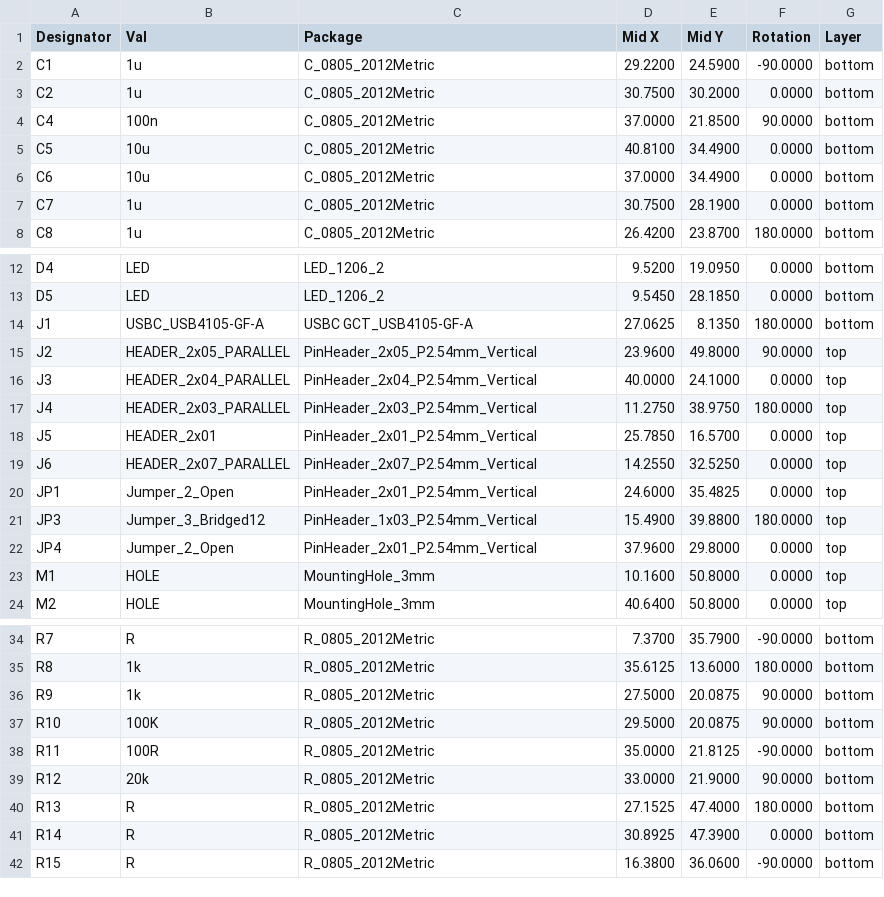
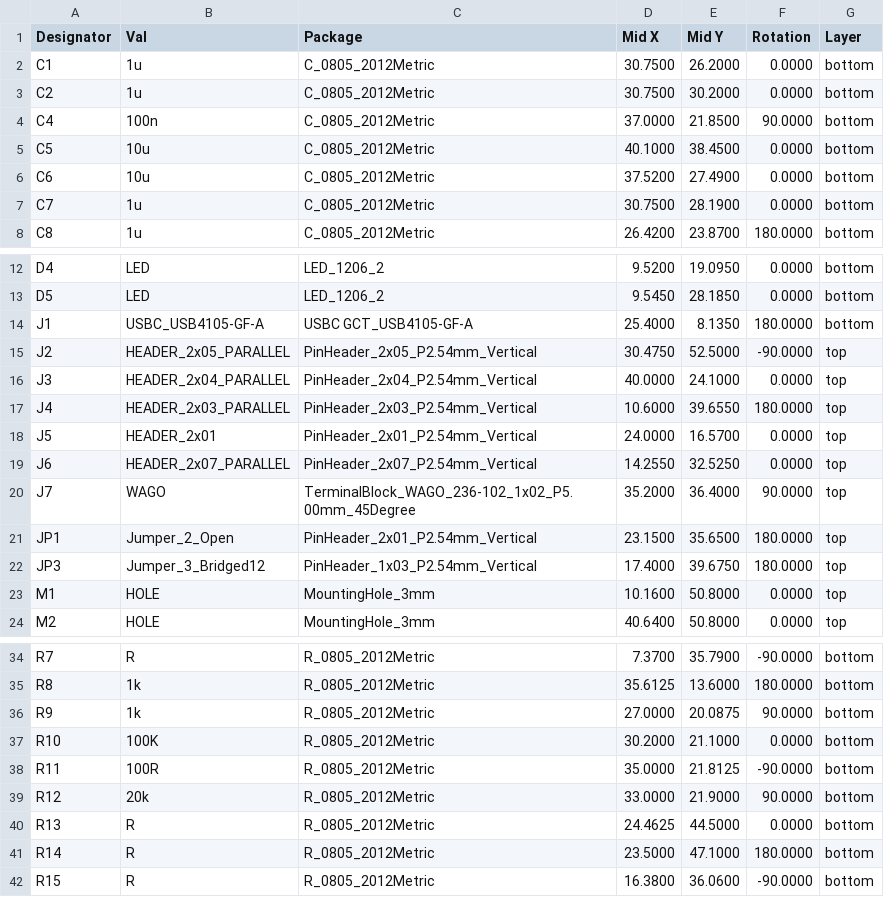
Before and after one commit to mlab-modules/USBPDSINK01, a CSV file: hw/cam_profi/assembly/PnP/USBPDSINK01_cpl_both_pos.csv, drawn as a sheet; only a part is shown, gaps mark what is left out; the diff covers the shown part only.

```diff
--- a/hw/cam_profi/assembly/PnP/USBPDSINK01_cpl_both_pos.csv
+++ b/hw/cam_profi/assembly/PnP/USBPDSINK01_cpl_both_pos.csv
@@ -1,7 +1,7 @@
 Designator,Val,Package,Mid X,Mid Y,Rotation,Layer
-"C1","1u","C_0805_2012Metric",29.2200,24.5900,-90.0000,bottom
+"C1","1u","C_0805_2012Metric",30.7500,26.2000,0.0000,bottom
 "C2","1u","C_0805_2012Metric",30.7500,30.2000,0.0000,bottom
 "C4","100n","C_0805_2012Metric",37.0000,21.8500,90.0000,bottom
-"C5","10u","C_0805_2012Metric",40.8100,34.4900,0.0000,bottom
-"C6","10u","C_0805_2012Metric",37.0000,34.4900,0.0000,bottom
+"C5","10u","C_0805_2012Metric",40.1000,38.4500,0.0000,bottom
+"C6","10u","C_0805_2012Metric",37.5200,27.4900,0.0000,bottom
 "C7","1u","C_0805_2012Metric",30.7500,28.1900,0.0000,bottom
@@ -13,11 +13,11 @@ Designator,Val,Package,Mid X,Mid Y,Rotation,Layer
 "D5","LED","LED_1206_2",9.5450,28.1850,0.0000,bottom
-"J1","USBC_USB4105-GF-A","USBC GCT_USB4105-GF-A",27.0625,8.1350,180.0000,bottom
-"J2","HEADER_2x05_PARALLEL","PinHeader_2x05_P2.54mm_Vertical",23.9600,49.8000,90.0000,top
+"J1","USBC_USB4105-GF-A","USBC GCT_USB4105-GF-A",25.4000,8.1350,180.0000,bottom
+"J2","HEADER_2x05_PARALLEL","PinHeader_2x05_P2.54mm_Vertical",30.4750,52.5000,-90.0000,top
 "J3","HEADER_2x04_PARALLEL","PinHeader_2x04_P2.54mm_Vertical",40.0000,24.1000,0.0000,top
-"J4","HEADER_2x03_PARALLEL","PinHeader_2x03_P2.54mm_Vertical",11.2750,38.9750,180.0000,top
-"J5","HEADER_2x01","PinHeader_2x01_P2.54mm_Vertical",25.7850,16.5700,0.0000,top
+"J4","HEADER_2x03_PARALLEL","PinHeader_2x03_P2.54mm_Vertical",10.6000,39.6550,180.0000,top
+"J5","HEADER_2x01","PinHeader_2x01_P2.54mm_Vertical",24.0000,16.5700,0.0000,top
 "J6","HEADER_2x07_PARALLEL","PinHeader_2x07_P2.54mm_Vertical",14.2550,32.5250,0.0000,top
-"JP1","Jumper_2_Open","PinHeader_2x01_P2.54mm_Vertical",24.6000,35.4825,0.0000,top
-"JP3","Jumper_3_Bridged12","PinHeader_1x03_P2.54mm_Vertical",15.4900,39.8800,180.0000,top
-"JP4","Jumper_2_Open","PinHeader_2x01_P2.54mm_Vertical",37.9600,29.8000,0.0000,top
+"J7","WAGO","TerminalBlock_WAGO_236-102_1x02_P5.00mm_45Degree",35.2000,36.4000,90.0000,top
+"JP1","Jumper_2_Open","PinHeader_2x01_P2.54mm_Vertical",23.1500,35.6500,180.0000,top
+"JP3","Jumper_3_Bridged12","PinHeader_1x03_P2.54mm_Vertical",17.4000,39.6750,180.0000,top
 "M1","HOLE","MountingHole_3mm",10.1600,50.8000,0.0000,top
@@ -35,8 +35,8 @@ Designator,Val,Package,Mid X,Mid Y,Rotation,Layer
 "R8","1k","R_0805_2012Metric",35.6125,13.6000,180.0000,bottom
-"R9","1k","R_0805_2012Metric",27.5000,20.0875,90.0000,bottom
-"R10","100K","R_0805_2012Metric",29.5000,20.0875,90.0000,bottom
+"R9","1k","R_0805_2012Metric",27.0000,20.0875,90.0000,bottom
+"R10","100K","R_0805_2012Metric",30.2000,21.1000,0.0000,bottom
 "R11","100R","R_0805_2012Metric",35.0000,21.8125,-90.0000,bottom
 "R12","20k","R_0805_2012Metric",33.0000,21.9000,90.0000,bottom
-"R13","R","R_0805_2012Metric",27.1525,47.4000,180.0000,bottom
-"R14","R","R_0805_2012Metric",30.8925,47.3900,0.0000,bottom
+"R13","R","R_0805_2012Metric",24.4625,44.5000,0.0000,bottom
+"R14","R","R_0805_2012Metric",23.5000,47.1000,180.0000,bottom
 "R15","R","R_0805_2012Metric",16.3800,36.0600,-90.0000,bottom
```
Also changed, not shown: 7 edited cells elsewhere in this file, hw/cam_profi/assembly/USBPDSINK01-bom.csv, hw/cam_profi/assembly/USBPDSINK01-bom_nogroup.csv, 40 other files.
